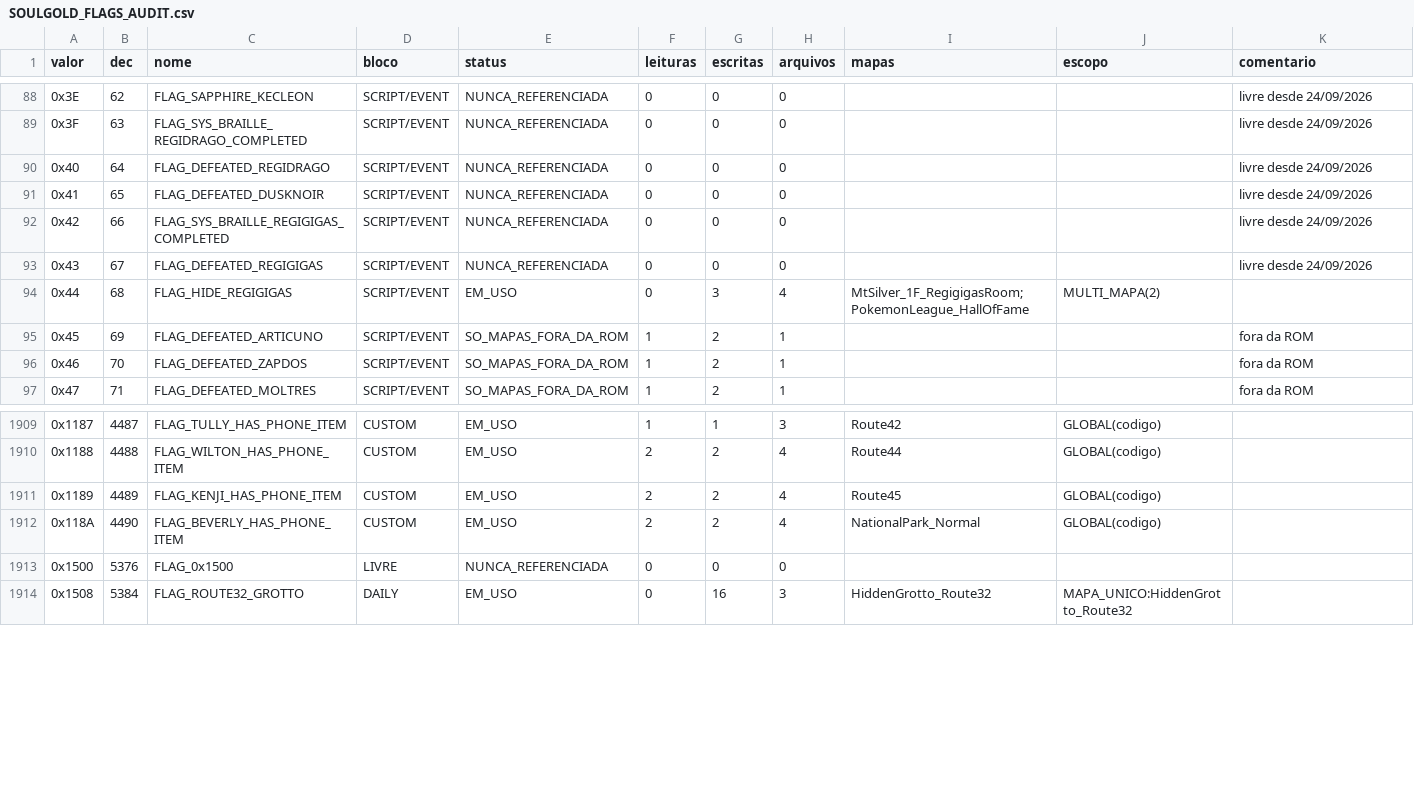
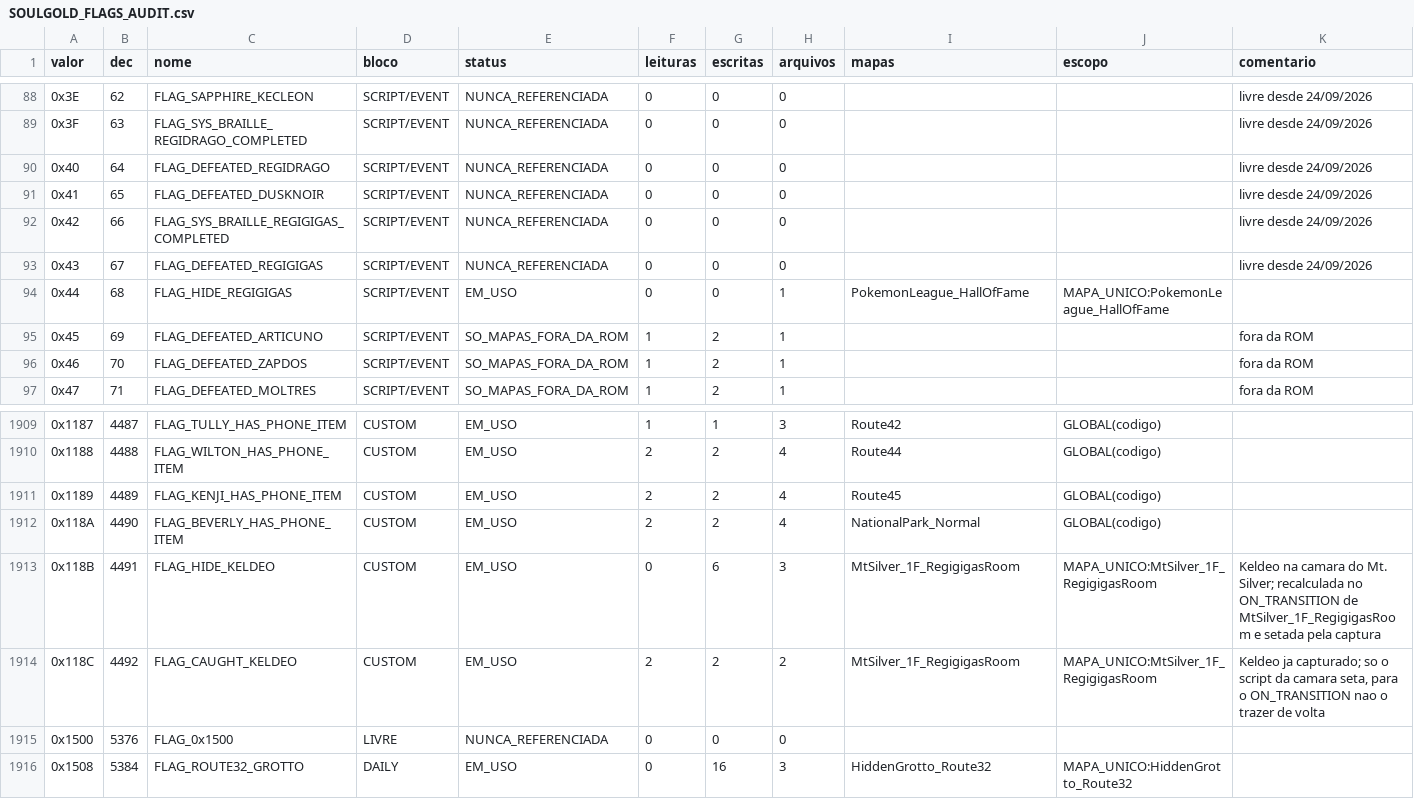
Before and after one commit to MicaelZonta/soulgold, a CSV file: docs/SOULGOLD_FLAGS_AUDIT.csv, drawn as a sheet; only a part is shown, gaps mark what is left out.

```diff
--- a/docs/SOULGOLD_FLAGS_AUDIT.csv
+++ b/docs/SOULGOLD_FLAGS_AUDIT.csv
@@ -93,3 +93,3 @@ valor,dec,nome,bloco,status,leituras,escritas,arquivos,mapas,escopo,comentario
 0x43,67,FLAG_DEFEATED_REGIGIGAS,SCRIPT/EVENT,NUNCA_REFERENCIADA,0,0,0,,,livre desde 24/09/2026
-0x44,68,FLAG_HIDE_REGIGIGAS,SCRIPT/EVENT,EM_USO,0,3,4,MtSilver_1F_RegigigasRoom;PokemonLeague_HallOfFame,MULTI_MAPA(2),
+0x44,68,FLAG_HIDE_REGIGIGAS,SCRIPT/EVENT,EM_USO,0,0,1,PokemonLeague_HallOfFame,MAPA_UNICO:PokemonLeague_HallOfFame,
 0x45,69,FLAG_DEFEATED_ARTICUNO,SCRIPT/EVENT,SO_MAPAS_FORA_DA_ROM,1,2,1,,,fora da ROM
@@ -1912,2 +1912,4 @@ valor,dec,nome,bloco,status,leituras,escritas,arquivos,mapas,escopo,comentario
 0x118A,4490,FLAG_BEVERLY_HAS_PHONE_ITEM,CUSTOM,EM_USO,2,2,4,NationalPark_Normal,GLOBAL(codigo),
+0x118B,4491,FLAG_HIDE_KELDEO,CUSTOM,EM_USO,0,6,3,MtSilver_1F_RegigigasRoom,MAPA_UNICO:MtSilver_1F_RegigigasRoom,Keldeo na camara do Mt. Silver; recalculada no ON_TRANSITION de MtSilver_1F_RegigigasRoom e setada pela captura
+0x118C,4492,FLAG_CAUGHT_KELDEO,CUSTOM,EM_USO,2,2,2,MtSilver_1F_RegigigasRoom,MAPA_UNICO:MtSilver_1F_RegigigasRoom,"Keldeo ja capturado; so o script da camara seta, para o ON_TRANSITION nao o trazer de volta"
 0x1500,5376,FLAG_0x1500,LIVRE,NUNCA_REFERENCIADA,0,0,0,,,
```
Also changed, not shown: 6 other files.
